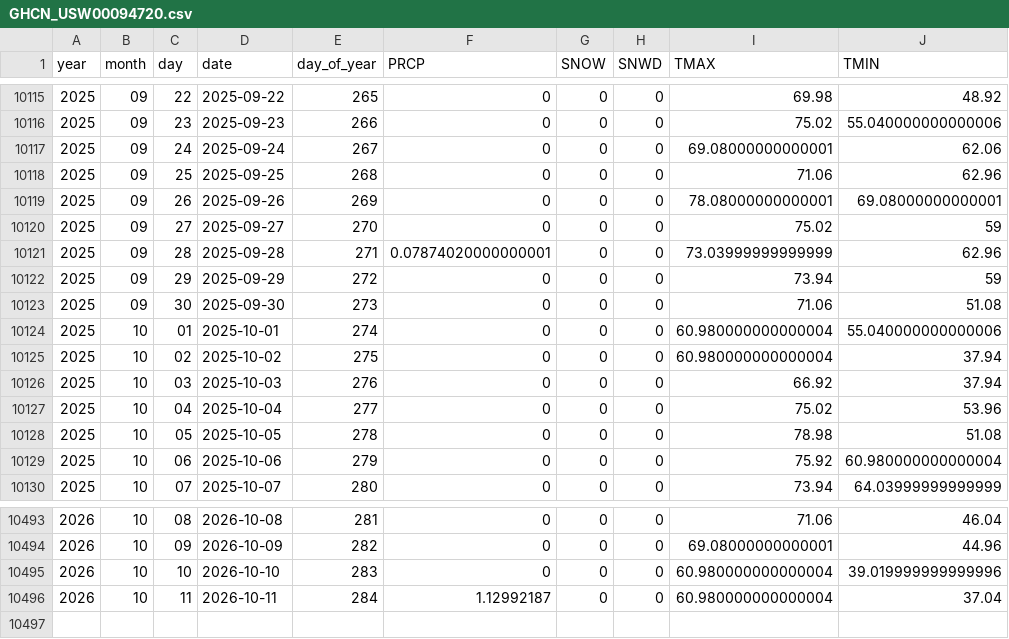
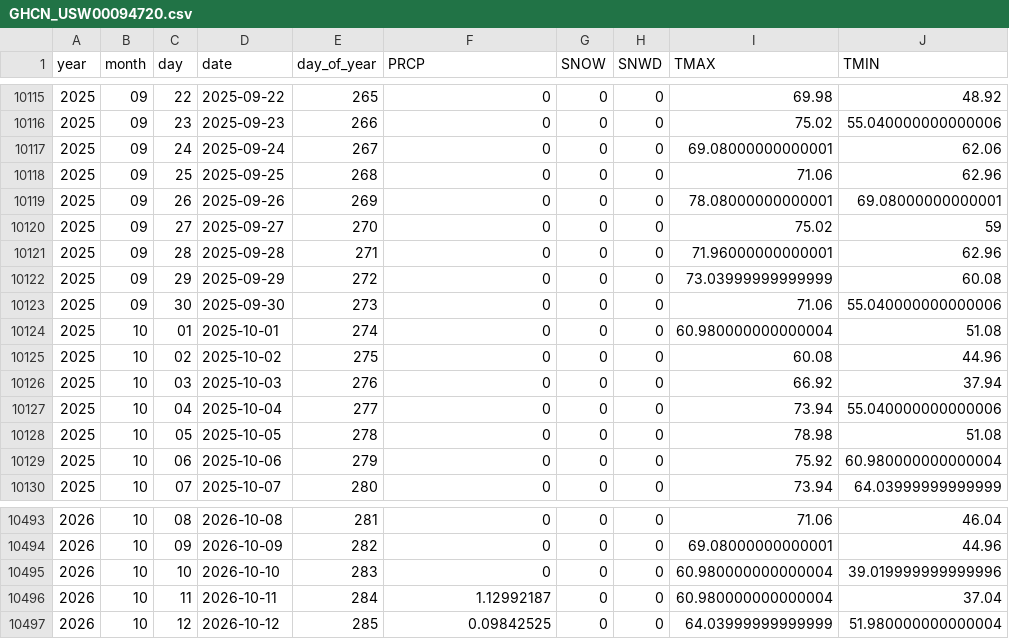
Before and after one commit to Colinifer/weather, a CSV file: data/GHCN_USW00094720.csv, drawn as a sheet; only a part is shown, gaps mark what is left out.

```diff
--- a/data/GHCN_USW00094720.csv
+++ b/data/GHCN_USW00094720.csv
@@ -10120,9 +10120,9 @@ year,month,day,date,day_of_year,PRCP,SNOW,SNWD,TMAX,TMIN
 2025,09,27,2025-09-27,270,0,0,0,75.02,59
-2025,09,28,2025-09-28,271,0.07874020000000001,0,0,73.03999999999999,62.96
-2025,09,29,2025-09-29,272,0,0,0,73.94,59
-2025,09,30,2025-09-30,273,0,0,0,71.06,51.08
-2025,10,01,2025-10-01,274,0,0,0,60.980000000000004,55.040000000000006
-2025,10,02,2025-10-02,275,0,0,0,60.980000000000004,37.94
+2025,09,28,2025-09-28,271,0,0,0,71.96000000000001,62.96
+2025,09,29,2025-09-29,272,0,0,0,73.03999999999999,60.08
+2025,09,30,2025-09-30,273,0,0,0,71.06,55.040000000000006
+2025,10,01,2025-10-01,274,0,0,0,60.980000000000004,51.08
+2025,10,02,2025-10-02,275,0,0,0,60.08,44.96
 2025,10,03,2025-10-03,276,0,0,0,66.92,37.94
-2025,10,04,2025-10-04,277,0,0,0,75.02,53.96
+2025,10,04,2025-10-04,277,0,0,0,73.94,55.040000000000006
 2025,10,05,2025-10-05,278,0,0,0,78.98,51.08
@@ -10496 +10496,2 @@ year,month,day,date,day_of_year,PRCP,SNOW,SNWD,TMAX,TMIN
 2026,10,11,2026-10-11,284,1.12992187,0,0,60.980000000000004,37.04
+2026,10,12,2026-10-12,285,0.09842525,0,0,64.03999999999999,51.980000000000004
```
Also changed, not shown: data/GHCN_USW00012849.csv, data/GHCN_USW00054734.csv, 21 other files.
